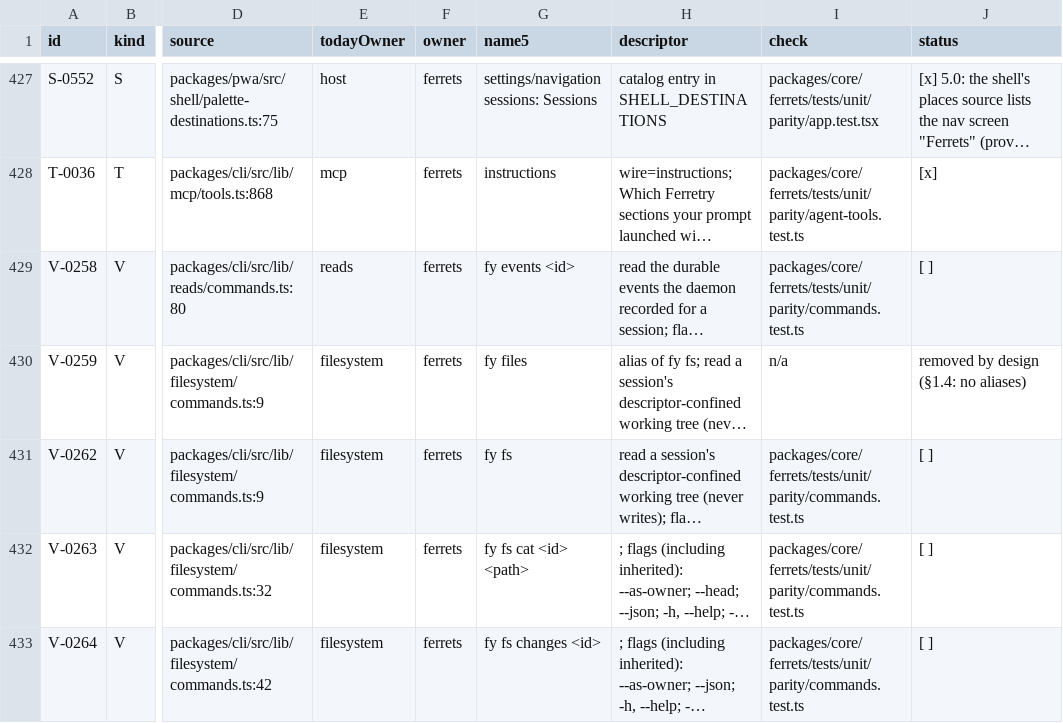
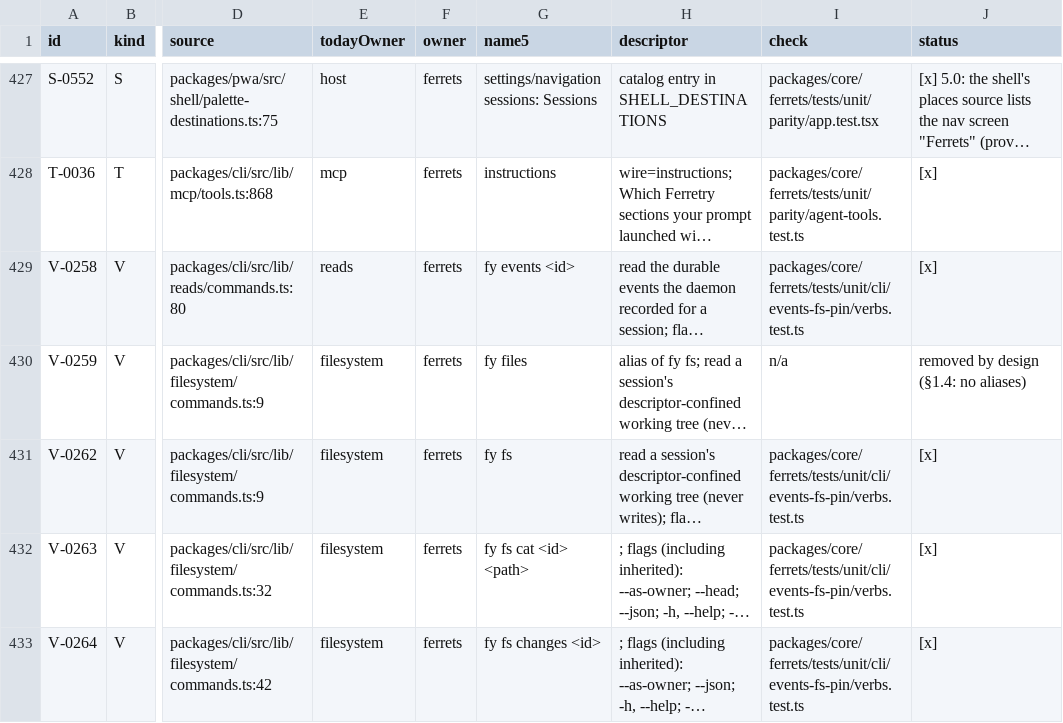
Before and after one commit to kirinnee/ferretry, a TSV file: docs/design/rebuild-parity.tsv, drawn as a sheet; only a part is shown, gaps mark what is left out; long unchanged cells end in …; the diff covers the shown part only; the diff names each change by its address in the sheet, - before the commit and + after, or states it on an @@ line.

Commit message:
feat(ferrets): restore fy events, fy fs and fy pin verbs
fy events reads one ferret's journal through the GET /v1/events socket (replay up to the
daemon's opening idle frame), so no durable-events route is added. fy fs ls|index|cat|
changes|diff and fy pin [add]|ls|edit|rm go over Ferrets' existing /fs and /pins routes.
Closes the GAP(ferrets-verbs) pending line and ticks parity rows V-0258, V-0262-V-0265,
V-0267, V-0269, V-0341-V-0343, V-0345, V-0347.

```diff
--- a/docs/design/rebuild-parity.tsv
+++ b/docs/design/rebuild-parity.tsv
-I429 (check): packages/core/ferrets/tests/unit/parity/commands.test.ts
+I429 (check): packages/core/ferrets/tests/unit/cli/events-fs-pin/verbs.test.ts
-J429 (status): [ ]
+J429 (status): [x]
-I431:I433 (check): packages/core/ferrets/tests/unit/parity/commands.test.ts
+I431:I433 (check): packages/core/ferrets/tests/unit/cli/events-fs-pin/verbs.test.ts
-J431:J433 (status): [ ]
+J431:J433 (status): [x]
```
Also changed, not shown: 16 edited cells elsewhere in this file, 14 other files.
